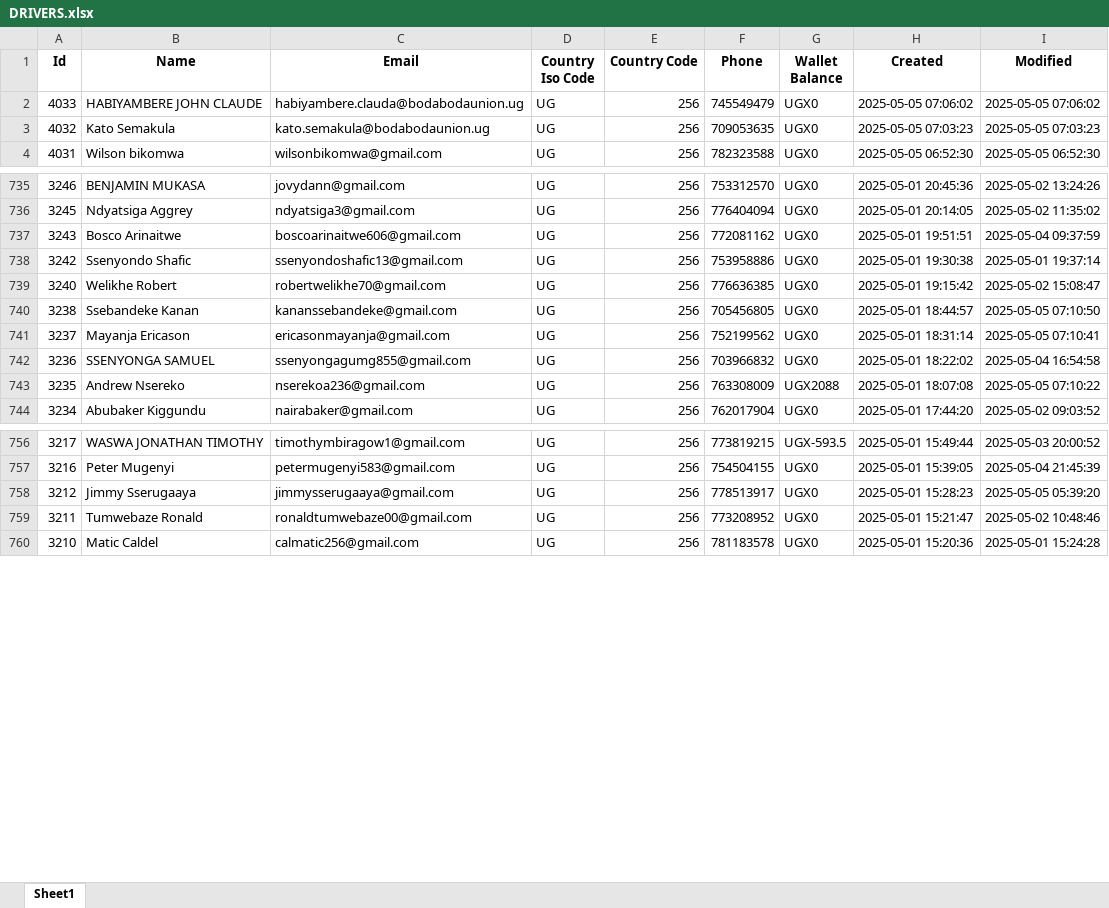
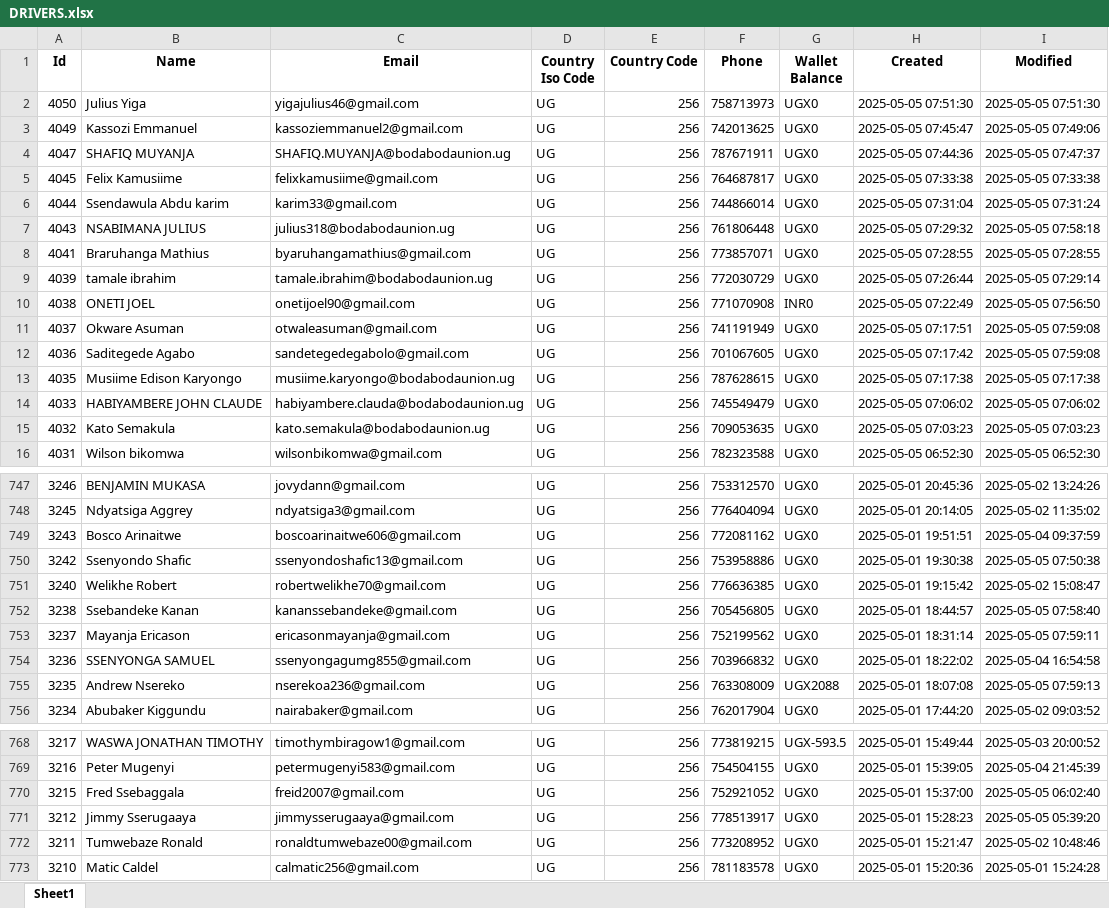
Before and after one commit to melchs22/testapp, an Excel workbook: DRIVERS.xlsx, sheet Sheet1, drawn as a sheet; only a part is shown, gaps mark what is left out; values as stored, in another font and other column widths than the file's, no borders; addresses are those after the commit; the diff covers the shown part only; the diff names each change by its address in the sheet, - before the commit and + after, or states it on an @@ line.

```diff
--- a/DRIVERS.xlsx (sheet Sheet1)
+++ b/DRIVERS.xlsx (sheet Sheet1)
+row 2: 4050 | Julius Yiga | yigajulius46@gmail.com | UG | 256 | 758713973 | UGX0 | 2025-05-05 07:51:30 | 2025-05-05 07:51:30
+row 3: 4049 | Kassozi Emmanuel | kassoziemmanuel2@gmail.com | UG | 256 | 742013625 | UGX0 | 2025-05-05 07:45:47 | 2025-05-05 07:49:06
+row 4: 4047 | SHAFIQ MUYANJA | SHAFIQ.MUYANJA@bodabodaunion.ug | UG | 256 | 787671911 | UGX0 | 2025-05-05 07:44:36 | 2025-05-05 07:47:37
+row 5: 4045 | Felix Kamusiime | felixkamusiime@gmail.com | UG | 256 | 764687817 | UGX0 | 2025-05-05 07:33:38 | 2025-05-05 07:33:38
+row 6: 4044 | Ssendawula Abdu karim | karim33@gmail.com | UG | 256 | 744866014 | UGX0 | 2025-05-05 07:31:04 | 2025-05-05 07:31:24
+row 7: 4043 | NSABIMANA JULIUS | julius318@bodabodaunion.ug | UG | 256 | 761806448 | UGX0 | 2025-05-05 07:29:32 | 2025-05-05 07:58:18
+row 8: 4041 | Braruhanga Mathius | byaruhangamathius@gmail.com | UG | 256 | 773857071 | UGX0 | 2025-05-05 07:28:55 | 2025-05-05 07:28:55
+row 9: 4039 | tamale ibrahim | tamale.ibrahim@bodabodaunion.ug | UG | 256 | 772030729 | UGX0 | 2025-05-05 07:26:44 | 2025-05-05 07:29:14
+row 10: 4038 | ONETI JOEL | onetijoel90@gmail.com | UG | 256 | 771070908 | INR0 | 2025-05-05 07:22:49 | 2025-05-05 07:56:50
+row 11: 4037 | Okware Asuman | otwaleasuman@gmail.com | UG | 256 | 741191949 | UGX0 | 2025-05-05 07:17:51 | 2025-05-05 07:59:08
+row 12: 4036 | Saditegede Agabo | sandetegedegabolo@gmail.com | UG | 256 | 701067605 | UGX0 | 2025-05-05 07:17:42 | 2025-05-05 07:59:08
+row 13: 4035 | Musiime Edison Karyongo | musiime.karyongo@bodabodaunion.ug | UG | 256 | 787628615 | UGX0 | 2025-05-05 07:17:38 | 2025-05-05 07:17:38
-I750 (Modified): 2025-05-01 19:37:14
+I750 (Modified): 2025-05-05 07:50:38
-I752 (Modified): 2025-05-05 07:10:50
+I752 (Modified): 2025-05-05 07:58:40
-I753 (Modified): 2025-05-05 07:10:41
+I753 (Modified): 2025-05-05 07:59:11
-I755 (Modified): 2025-05-05 07:10:22
+I755 (Modified): 2025-05-05 07:59:13
+row 770: 3215 | Fred Ssebaggala | freid2007@gmail.com | UG | 256 | 752921052 | UGX0 | 2025-05-01 15:37:00 | 2025-05-05 06:02:40
```
Also changed, not shown: 101 edited cells elsewhere in this sheet, BEER.xlsx, PASSENGERS.xlsx, 1 other file.
